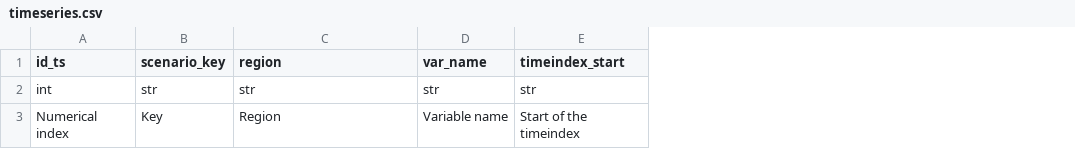
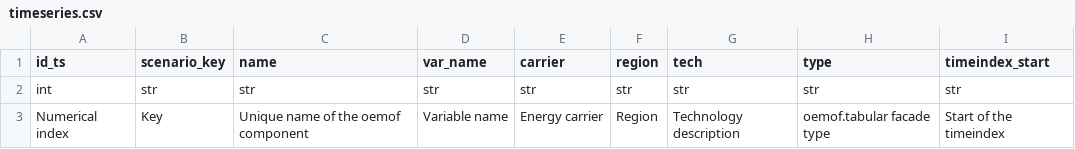
Before and after one commit to rl-institut/oemof-B3, a CSV file: oemof_b3/schema/timeseries.csv, drawn as a sheet; only a part is shown; the diff names each change by its address in the sheet, - before the commit and + after, or states it on an @@ line.

Commit message:
Add name, carrier, tech and type to timeseries schema

```diff
--- a/oemof_b3/schema/timeseries.csv
+++ b/oemof_b3/schema/timeseries.csv
+column E (carrier), rows 2-3: str | Energy carrier
+column F (region), rows 2-3: str | Region
+column G (tech), rows 2-3: str | Technology description
+column H (type), rows 2-3: str | oemof.tabular facade type
-C1: region
+C1: name
-C3 (name): Region
+C3 (name): Unique name of the oemof component
```
Also changed, not shown: oemof_b3/schema/scalars.csv.
